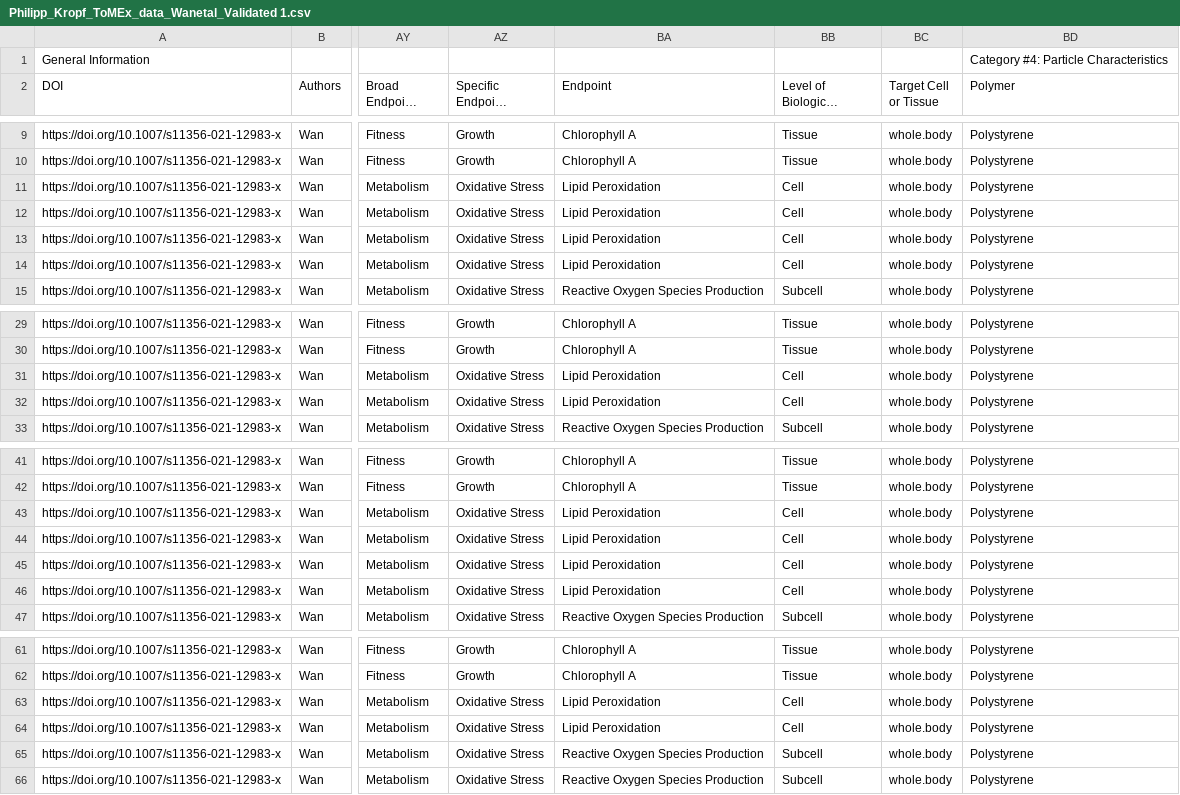
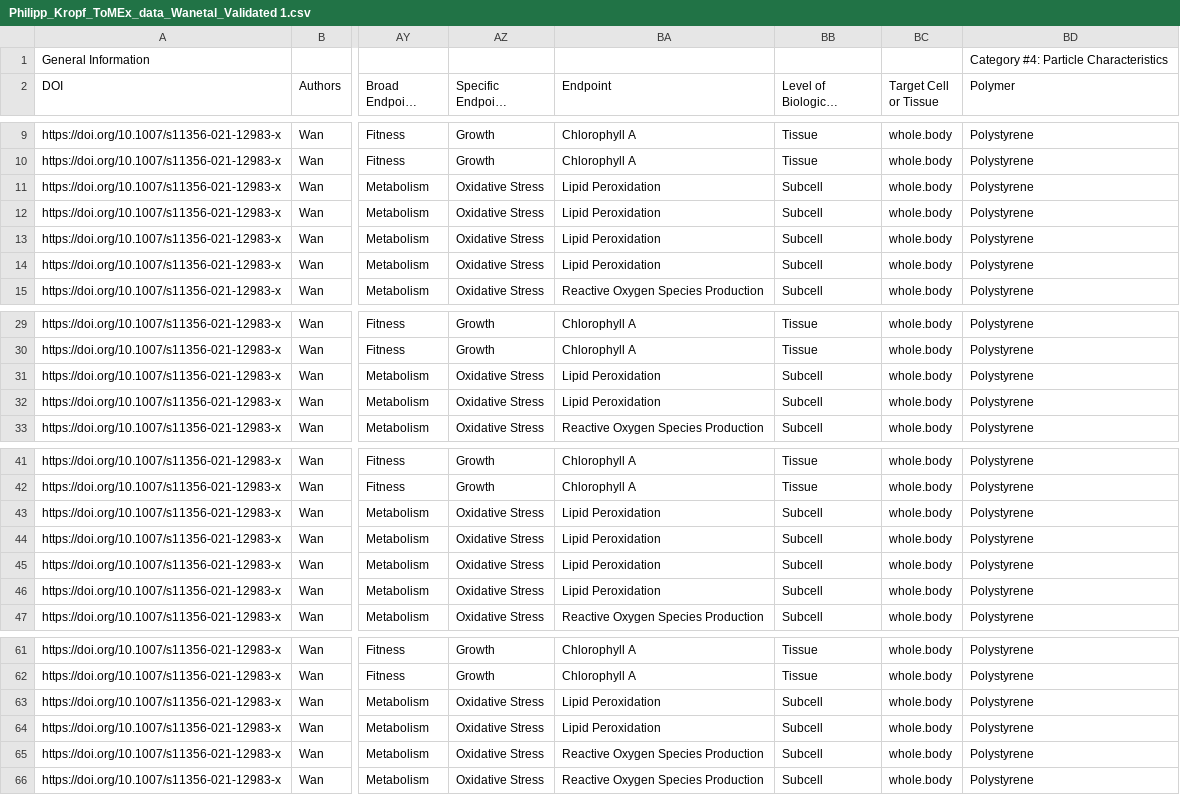
Before and after one commit to SCCWRP/aq_mp_tox_shiny, a CSV file: ToMEx2.0_Onboarding/Validated Templates/Philipp_Kropf_ToMEx_data_Wanetal_Validated 1.csv, drawn as a sheet; only a part is shown, gaps mark what is left out; long unchanged cells end in …; the diff names each change by its address in the sheet, - before the commit and + after, or states it on an @@ line.

```diff
--- a/ToMEx2.0_Onboarding/Validated Templates/Philipp_Kropf_ToMEx_data_Wanetal_Validated 1.csv
+++ b/ToMEx2.0_Onboarding/Validated Templates/Philipp_Kropf_ToMEx_data_Wanetal_Validated 1.csv
-BB11:BB14 (Level of Biological Organization): Cell
+BB11:BB14 (Level of Biological Organization): Subcell
-BB31:BB32 (Level of Biological Organization): Cell
+BB31:BB32 (Level of Biological Organization): Subcell
-BB43:BB46 (Level of Biological Organization): Cell
+BB43:BB46 (Level of Biological Organization): Subcell
-BB63:BB64 (Level of Biological Organization): Cell
+BB63:BB64 (Level of Biological Organization): Subcell
```
Also changed, not shown: ToMEx2.0_Onboarding/Validated Templates/Anja_Ramsperger_Ramsperger_ToMEx Data Template_Aquatic Organisms_Liu_validated.csv, ToMEx2.0_Onboarding/Validated Templates/Dana Briggs_ToMEx Data Template_Aquatic Organisms_Chisada_validated.csv, 4 other files.
